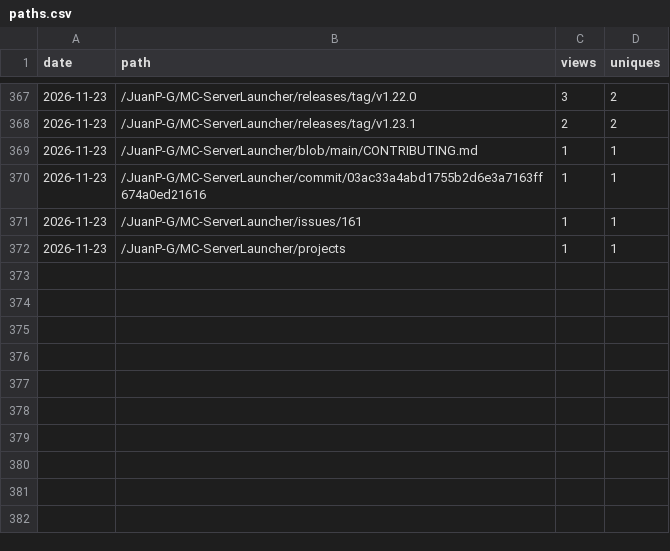
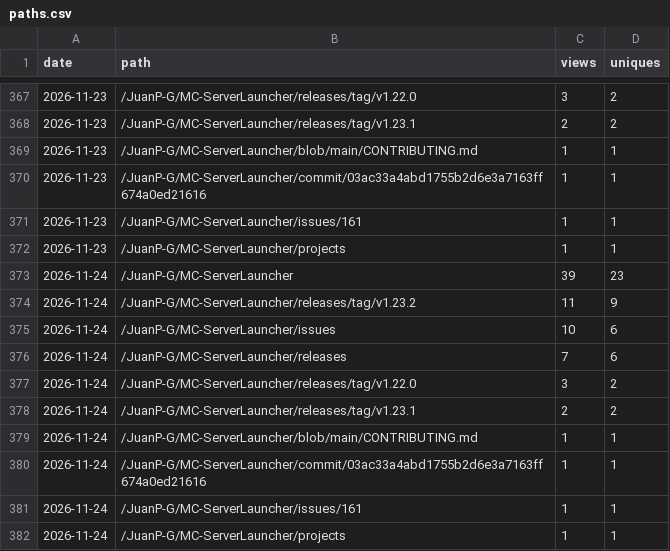
Before and after one commit to JuanP-G/MC-ServerLauncher, a CSV file: paths.csv, drawn as a sheet; only a part is shown, gaps mark what is left out.

```diff
--- a/paths.csv
+++ b/paths.csv
@@ -372 +372,11 @@ date,path,views,uniques
 2026-11-23,/JuanP-G/MC-ServerLauncher/projects,1,1
+2026-11-24,/JuanP-G/MC-ServerLauncher,39,23
+2026-11-24,/JuanP-G/MC-ServerLauncher/releases/tag/v1.23.2,11,9
+2026-11-24,/JuanP-G/MC-ServerLauncher/issues,10,6
+2026-11-24,/JuanP-G/MC-ServerLauncher/releases,7,6
+2026-11-24,/JuanP-G/MC-ServerLauncher/releases/tag/v1.22.0,3,2
+2026-11-24,/JuanP-G/MC-ServerLauncher/releases/tag/v1.23.1,2,2
+2026-11-24,/JuanP-G/MC-ServerLauncher/blob/main/CONTRIBUTING.md,1,1
+2026-11-24,/JuanP-G/MC-ServerLauncher/commit/03ac33a4abd1755b2d6e3a7163ff674a0ed21616,1,1
+2026-11-24,/JuanP-G/MC-ServerLauncher/issues/161,1,1
+2026-11-24,/JuanP-G/MC-ServerLauncher/projects,1,1
```
Also changed, not shown: referrers.csv, repo.csv, 6 other files.
